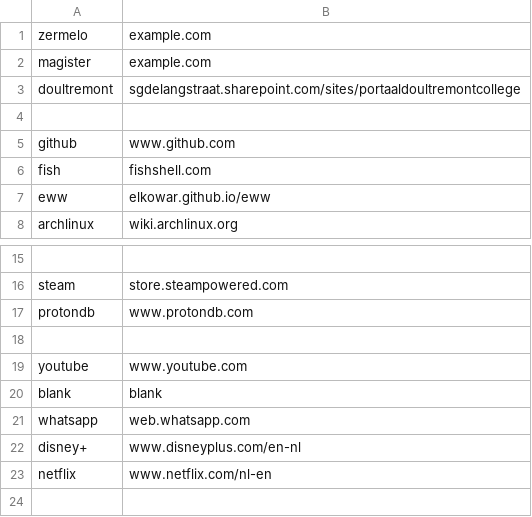
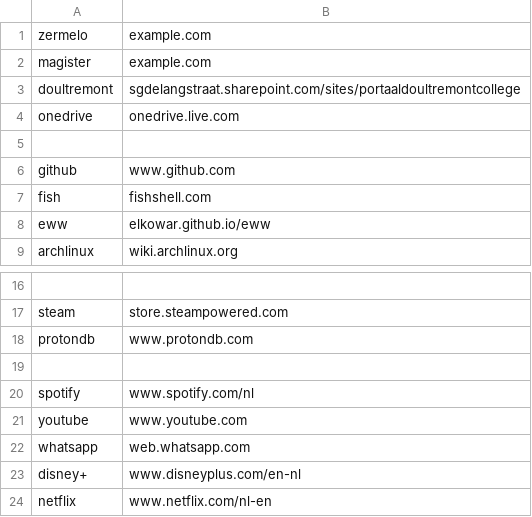
Before and after one commit to smvd/HomePage, a CSV file: content.csv, drawn as a sheet; only a part is shown, gaps mark what is left out.

Commit message:
Fixed layout and added some more entries

```diff
--- a/content.csv
+++ b/content.csv
@@ -3,2 +3,3 @@ magister,		example.com
 doultremont,	sgdelangstraat.sharepoint.com/sites/portaaldoultremontcollege
+onedrive,		onedrive.live.com
 
@@ -18,4 +19,4 @@ protondb,		www.protondb.com
 
+spotify,		www.spotify.com/nl
 youtube,		www.youtube.com
-blank, blank
 whatsapp,		web.whatsapp.com
```
Also changed, not shown: 2 other files.
